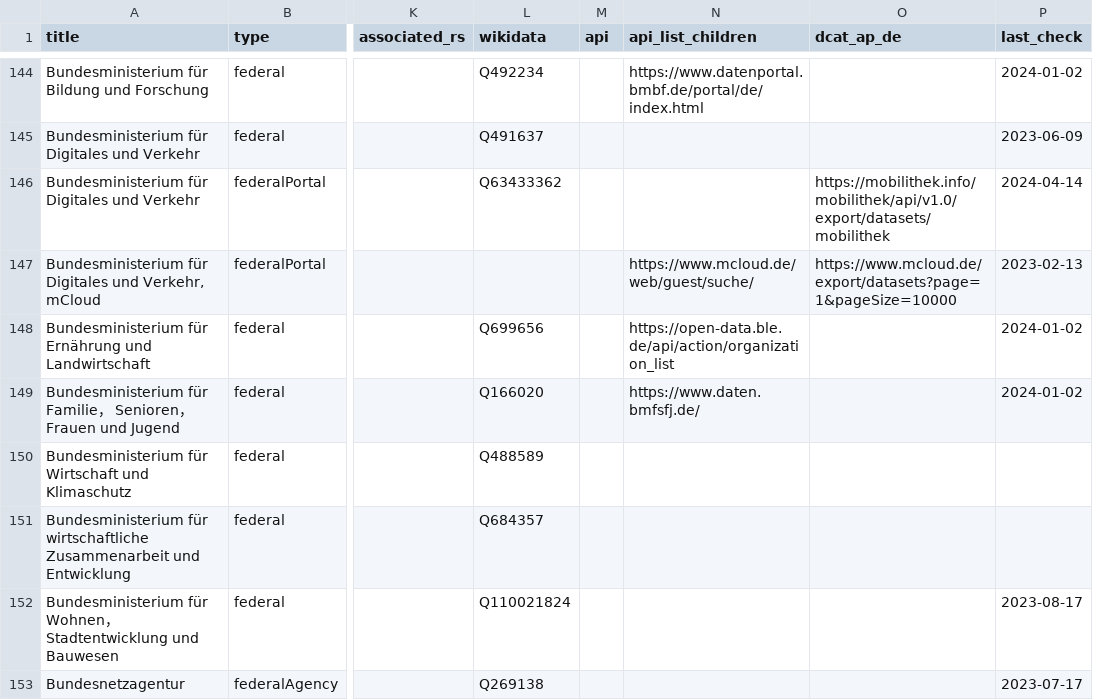
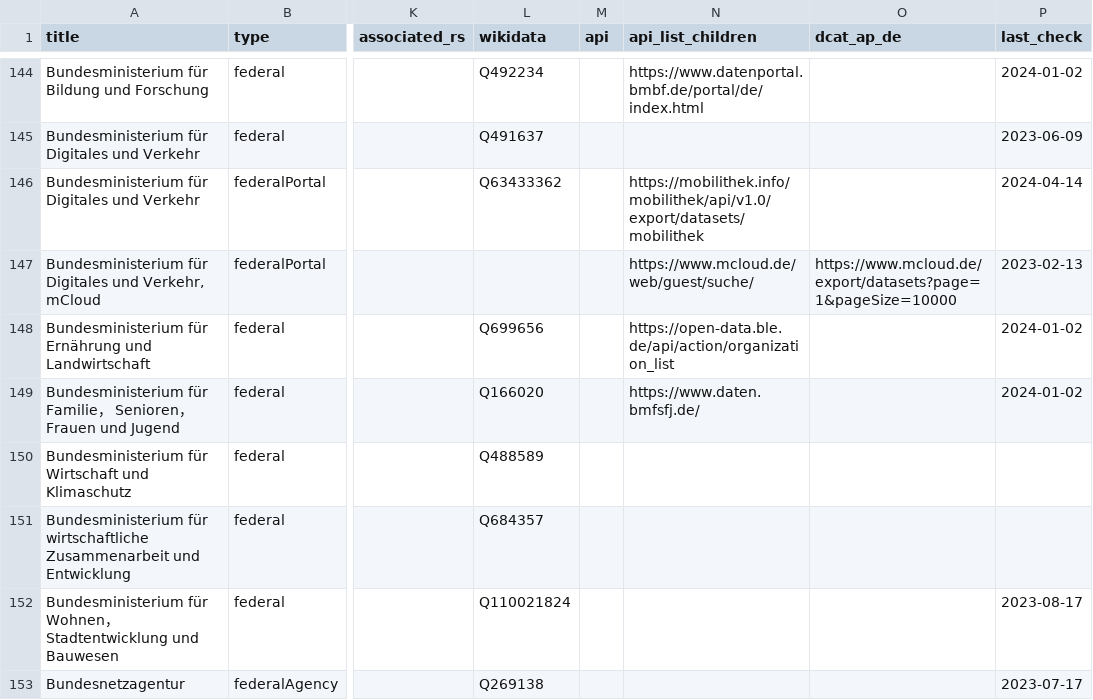
Before and after one commit to opendata-guru/data-universal-repository-api, a CSV file: api-data/portals.de.csv, drawn as a sheet; only a part is shown, gaps mark what is left out; the diff names each change by its address in the sheet, - before the commit and + after, or states it on an @@ line.

Commit message:
count datasets of 'mobilithek'

```diff
--- a/api-data/portals.de.csv
+++ b/api-data/portals.de.csv
-N146 (api_list_children): (empty)
+N146 (api_list_children): https://mobilithek.info/mobilithek/api/v1.0/export/datasets/mobilithek
-O146 (dcat_ap_de): https://mobilithek.info/mobilithek/api/v1.0/export/datasets/mobilithek
+O146 (dcat_ap_de): (empty)
```
Also changed, not shown: 3 other files.
